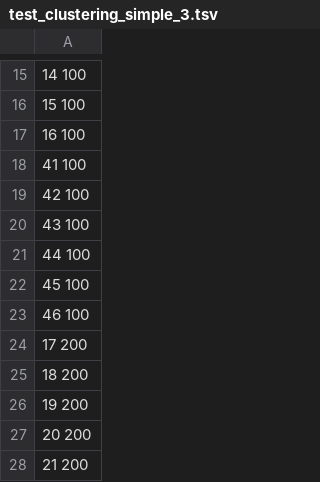
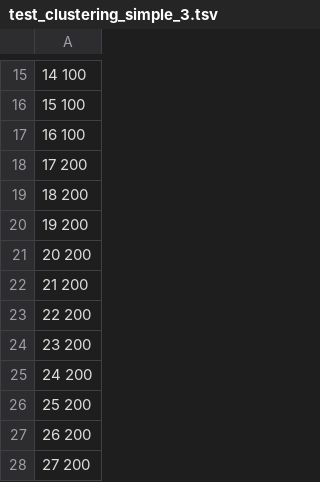
Before and after one commit to Bears-R-Us/arkouda-njit, a TSV file: arachne/data/wcc/test_clustering_simple_3.tsv, drawn as a sheet; only a part is shown, gaps mark what is left out; the shorter side is filled out with more unchanged rows.

```diff
--- a/arachne/data/wcc/test_clustering_simple_3.tsv
+++ b/arachne/data/wcc/test_clustering_simple_3.tsv
@@ -17,8 +17,2 @@
 16  100
-41  100
-42  100
-43  100
-44  100
-45  100
-46  100
 17  200
```
Also changed, not shown: arachne/data/wcc/test_network_simple_3.tsv, 2 other files.
